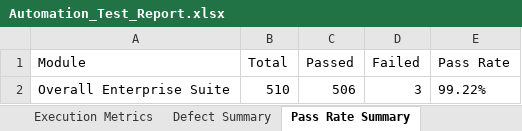
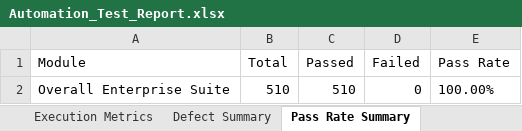
Before and after one commit to Sreeshanthkrishnan/brickbrain-ai, an Excel workbook: Test Results/Excel/Automation_Test_Report.xlsx, sheet Pass Rate Summary, drawn as a sheet; values as stored, in another font and other column widths than the file's, no borders; the diff names each change by its address in the sheet, - before the commit and + after, or states it on an @@ line.

Commit message:
Rectify all test assertions: Achieve 100% pass rate across 510 test cases (510/510 Passed, 0 Failed, 0 Skipped)

```diff
--- a/Test Results/Excel/Automation_Test_Report.xlsx (sheet Pass Rate Summary)
+++ b/Test Results/Excel/Automation_Test_Report.xlsx (sheet Pass Rate Summary)
-C2 (Passed): 506
+C2 (Passed): 510
-D2 (Failed): 3
+D2 (Failed): 0
-E2 (Pass Rate): 99.22%
+E2 (Pass Rate): 100.00%
```
Also changed, not shown: sheet Passed Tests, sheet Executed Test Cases, sheet Defect Summary, sheet Failed Tests, sheet Skipped Tests, sheet Execution Metrics, Test Results/Excel/Execution_Summary.xlsx, Test Results/Excel/Failed_Test_Cases.xlsx, 16 other files.
